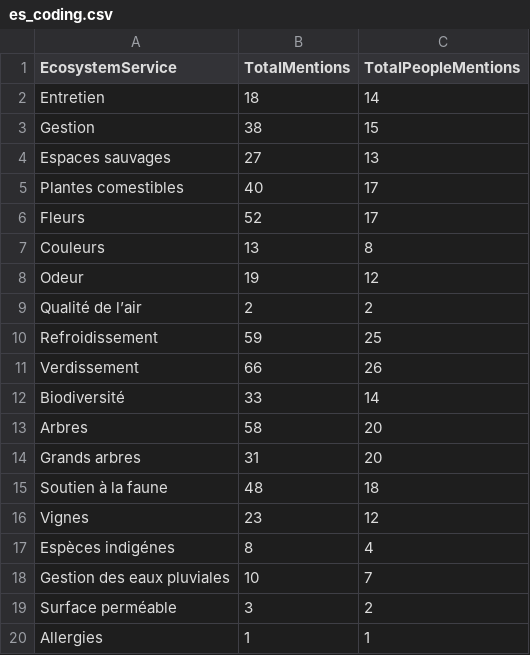
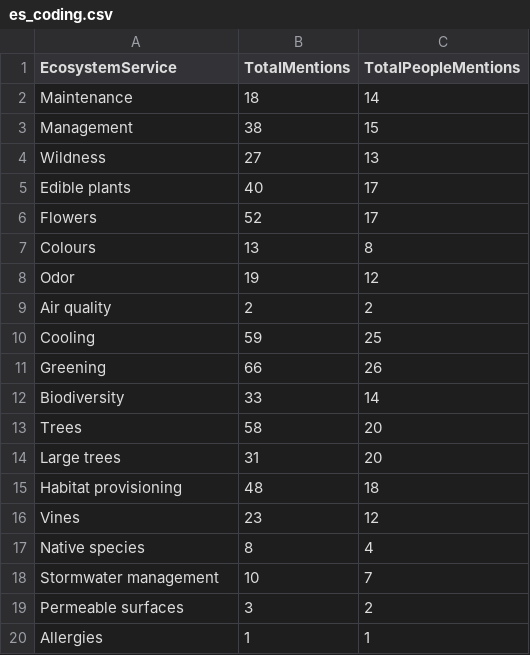
Before and after one commit to icrichmond/defense-presentation, a CSV file: presentation_imgs/es_coding.csv, drawn as a sheet.

```diff
--- a/presentation_imgs/es_coding.csv
+++ b/presentation_imgs/es_coding.csv
@@ -1,20 +1,20 @@
 EcosystemService,TotalMentions,TotalPeopleMentions
-Entretien,18,14
-Gestion,38,15
-Espaces sauvages,27,13
-Plantes comestibles,40,17
-Fleurs,52,17
-Couleurs,13,8
-Odeur,19,12
-Qualité de l’air,2,2
-Refroidissement,59,25
-Verdissement,66,26
-Biodiversité,33,14
-Arbres,58,20
-Grands arbres,31,20
-Soutien à la faune,48,18
-Vignes,23,12
-Espèces indigénes,8,4
-Gestion des eaux pluviales,10,7
-Surface perméable,3,2
+Maintenance,18,14
+Management,38,15
+Wildness,27,13
+Edible plants,40,17
+Flowers,52,17
+Colours,13,8
+Odor,19,12
+Air quality,2,2
+Cooling,59,25
+Greening,66,26
+Biodiversity,33,14
+Trees,58,20
+Large trees,31,20
+Habitat provisioning,48,18
+Vines,23,12
+Native species,8,4
+Stormwater management,10,7
+Permeable surfaces,3,2
 Allergies,1,1
```
Also changed, not shown: 33 other files.
